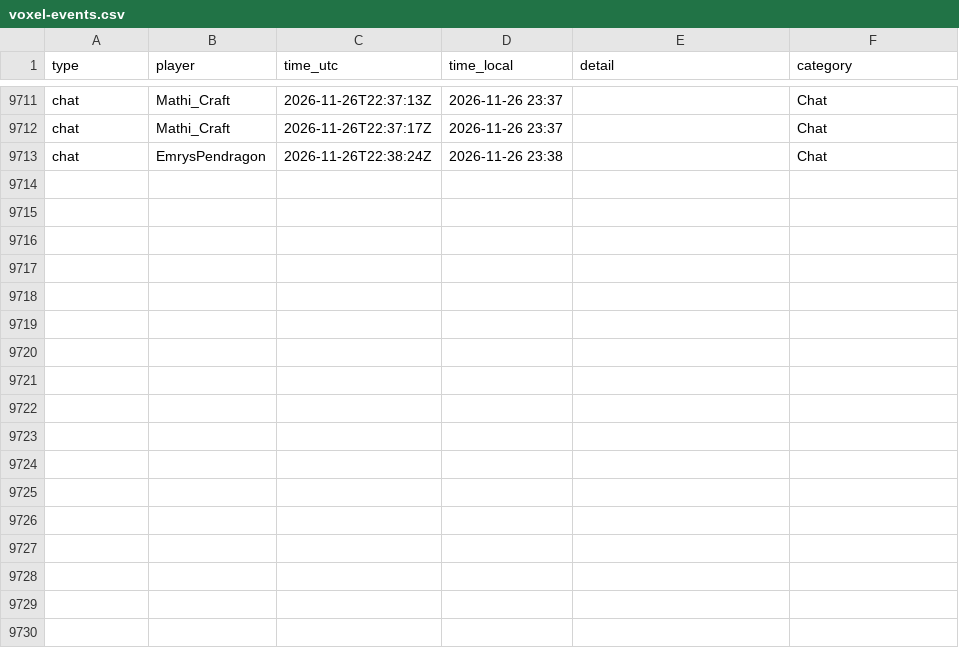
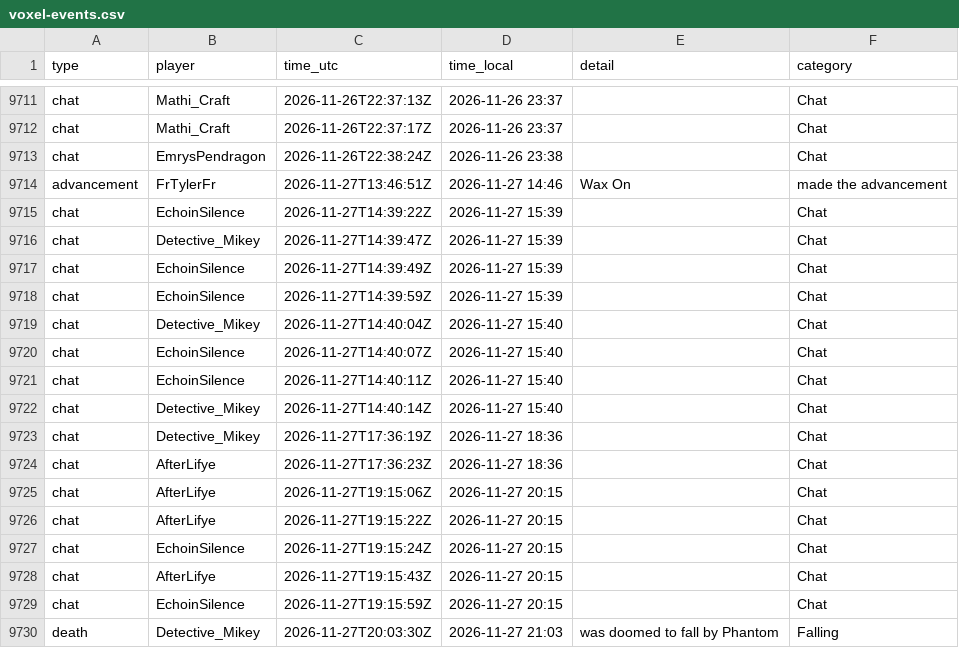
Before and after one commit to mathijsboogaert/Voxel, a CSV file: docs/data/voxel-events.csv, drawn as a sheet; only a part is shown, gaps mark what is left out.

```diff
--- a/docs/data/voxel-events.csv
+++ b/docs/data/voxel-events.csv
@@ -9713 +9713,18 @@ chat,Mathi_Craft,2026-11-26T22:37:17Z,2026-11-26 23:37,,Chat
 chat,EmrysPendragon,2026-11-26T22:38:24Z,2026-11-26 23:38,,Chat
+advancement,FrTylerFr,2026-11-27T13:46:51Z,2026-11-27 14:46,Wax On,made the advancement
+chat,EchoinSilence,2026-11-27T14:39:22Z,2026-11-27 15:39,,Chat
+chat,Detective_Mikey,2026-11-27T14:39:47Z,2026-11-27 15:39,,Chat
+chat,EchoinSilence,2026-11-27T14:39:49Z,2026-11-27 15:39,,Chat
+chat,EchoinSilence,2026-11-27T14:39:59Z,2026-11-27 15:39,,Chat
+chat,Detective_Mikey,2026-11-27T14:40:04Z,2026-11-27 15:40,,Chat
+chat,EchoinSilence,2026-11-27T14:40:07Z,2026-11-27 15:40,,Chat
+chat,EchoinSilence,2026-11-27T14:40:11Z,2026-11-27 15:40,,Chat
+chat,Detective_Mikey,2026-11-27T14:40:14Z,2026-11-27 15:40,,Chat
+chat,Detective_Mikey,2026-11-27T17:36:19Z,2026-11-27 18:36,,Chat
+chat,AfterLifye,2026-11-27T17:36:23Z,2026-11-27 18:36,,Chat
+chat,AfterLifye,2026-11-27T19:15:06Z,2026-11-27 20:15,,Chat
+chat,AfterLifye,2026-11-27T19:15:22Z,2026-11-27 20:15,,Chat
+chat,EchoinSilence,2026-11-27T19:15:24Z,2026-11-27 20:15,,Chat
+chat,AfterLifye,2026-11-27T19:15:43Z,2026-11-27 20:15,,Chat
+chat,EchoinSilence,2026-11-27T19:15:59Z,2026-11-27 20:15,,Chat
+death,Detective_Mikey,2026-11-27T20:03:30Z,2026-11-27 21:03,was doomed to fall by Phantom,Falling
```
Also changed, not shown: docs/data/afk-history.csv, docs/data/voxel-hourly.csv, 4 other files.
